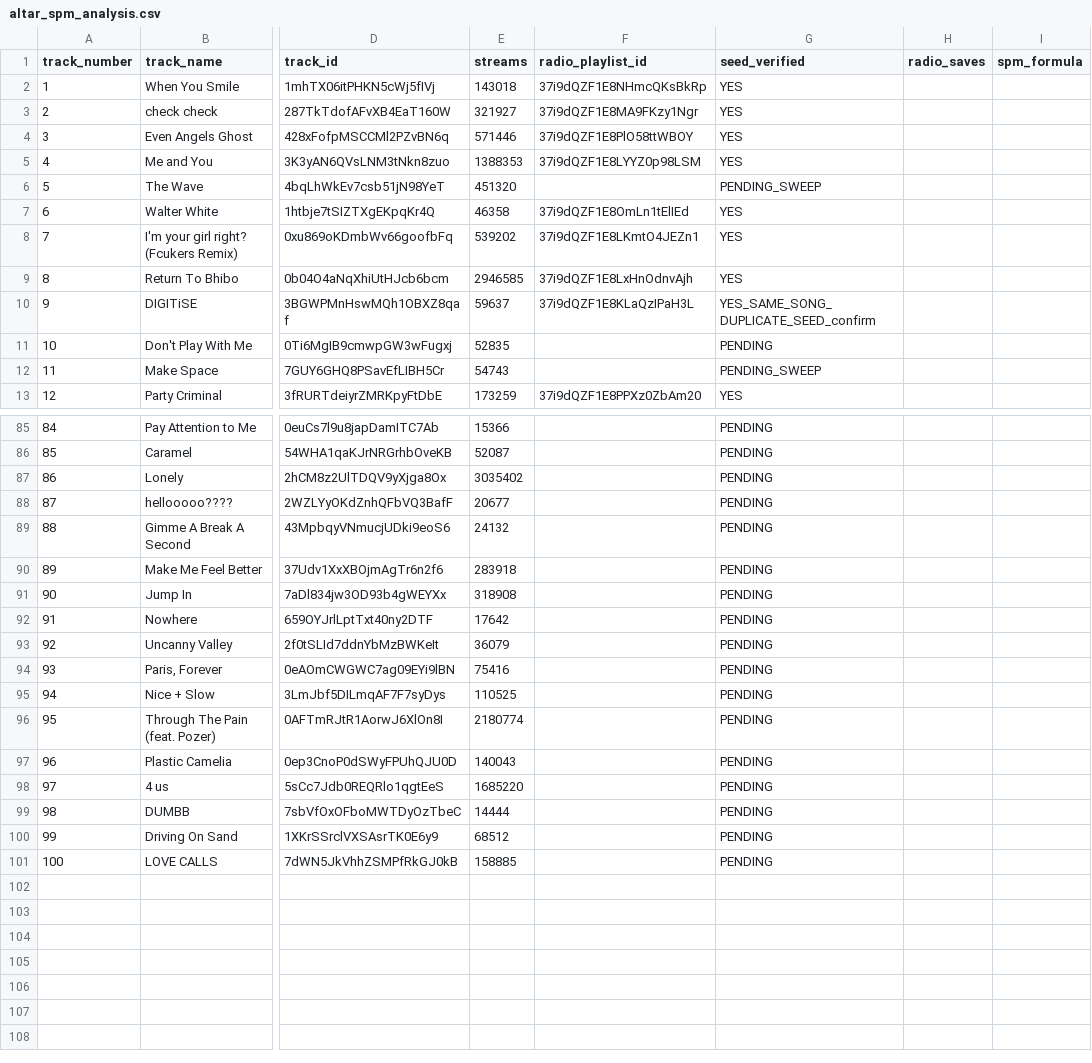
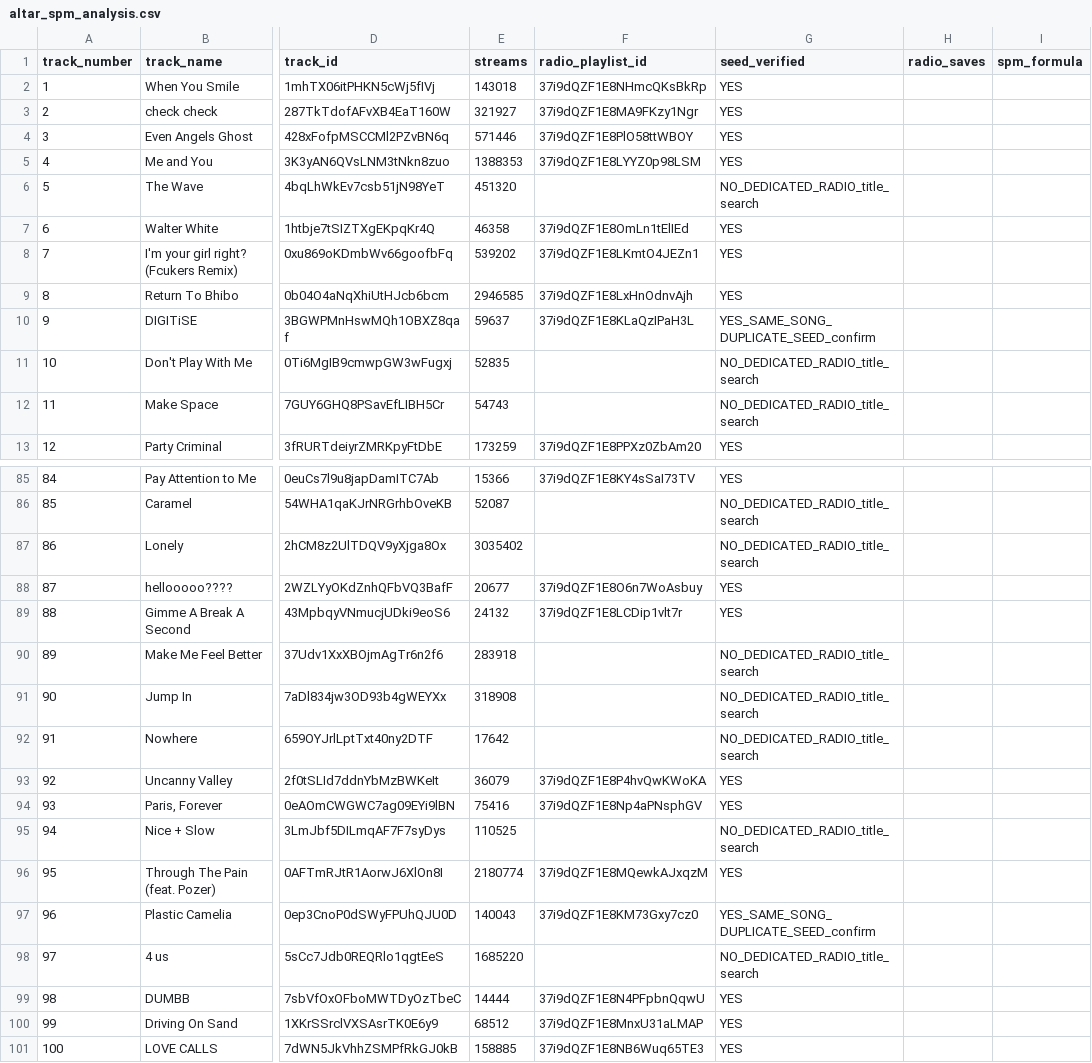
Before and after one commit to nigerianfood/I2P-The-Quiz-S-, a CSV file: altar_spm_analysis.csv, drawn as a sheet; only a part is shown, gaps mark what is left out; the diff covers the shown part only; the diff names each change by its address in the sheet, - before the commit and + after, or states it on an @@ line.

```diff
--- a/altar_spm_analysis.csv
+++ b/altar_spm_analysis.csv
-G6 (seed_verified): PENDING_SWEEP
+G6 (seed_verified): NO_DEDICATED_RADIO_title_search
-G11 (seed_verified): PENDING
+G11 (seed_verified): NO_DEDICATED_RADIO_title_search
-G12 (seed_verified): PENDING_SWEEP
+G12 (seed_verified): NO_DEDICATED_RADIO_title_search
-F85 (radio_playlist_id): (empty)
+F85 (radio_playlist_id): 37i9dQZF1E8KY4sSaI73TV
-G85 (seed_verified): PENDING
+G85 (seed_verified): YES
-G86:G87 (seed_verified): PENDING
+G86:G87 (seed_verified): NO_DEDICATED_RADIO_title_search
-F88 (radio_playlist_id): (empty)
+F88 (radio_playlist_id): 37i9dQZF1E8O6n7WoAsbuy
-G88:G89 (seed_verified): PENDING
+G88:G89 (seed_verified): YES
-F89 (radio_playlist_id): (empty)
+F89 (radio_playlist_id): 37i9dQZF1E8LCDip1vlt7r
-G90:G92 (seed_verified): PENDING
+G90:G92 (seed_verified): NO_DEDICATED_RADIO_title_search
-F93 (radio_playlist_id): (empty)
+F93 (radio_playlist_id): 37i9dQZF1E8P4hvQwKWoKA
-G93:G94 (seed_verified): PENDING
+G93:G94 (seed_verified): YES
-F94 (radio_playlist_id): (empty)
+F94 (radio_playlist_id): 37i9dQZF1E8Np4aPNsphGV
-G95 (seed_verified): PENDING
+G95 (seed_verified): NO_DEDICATED_RADIO_title_search
-F96 (radio_playlist_id): (empty)
+F96 (radio_playlist_id): 37i9dQZF1E8MQewkAJxqzM
-G96 (seed_verified): PENDING
+G96 (seed_verified): YES
-F97 (radio_playlist_id): (empty)
+F97 (radio_playlist_id): 37i9dQZF1E8KM73Gxy7cz0
-G97 (seed_verified): PENDING
+G97 (seed_verified): YES_SAME_SONG_DUPLICATE_SEED_confirm
-G98 (seed_verified): PENDING
+G98 (seed_verified): NO_DEDICATED_RADIO_title_search
-F99 (radio_playlist_id): (empty)
+F99 (radio_playlist_id): 37i9dQZF1E8N4PFpbnQqwU
-G99:G101 (seed_verified): PENDING
+G99:G101 (seed_verified): YES
-F100 (radio_playlist_id): (empty)
+F100 (radio_playlist_id): 37i9dQZF1E8MnxU31aLMAP
-F101 (radio_playlist_id): (empty)
+F101 (radio_playlist_id): 37i9dQZF1E8NB6Wuq65TE3
```
Also changed, not shown: 50 edited cells elsewhere in this file.
